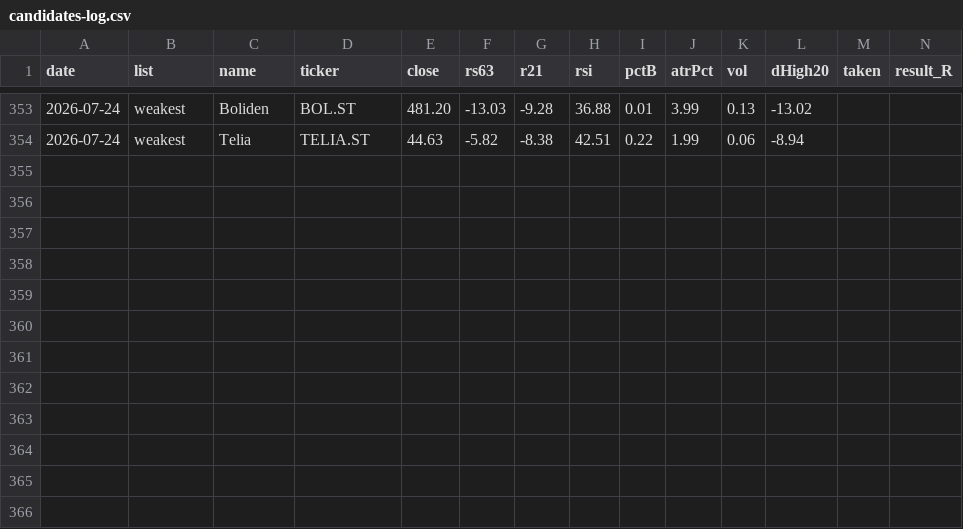
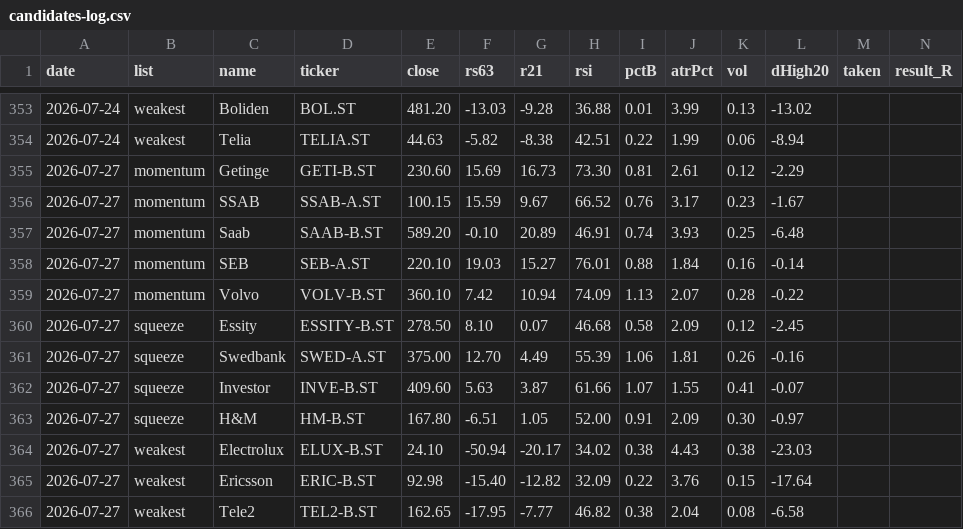
Before and after one commit to alexgianni777-tech/omxs30, a CSV file: candidates-log.csv, drawn as a sheet; only a part is shown, gaps mark what is left out; rows hold the shown columns only; the diff names each change by its address in the sheet, - before the commit and + after, or states it on an @@ line.

```diff
--- a/candidates-log.csv
+++ b/candidates-log.csv
+row 355: 2026-07-27 | momentum | Getinge | GETI-B.ST | 230.60 | 15.69 | 16.73 | 73.30 | 0.81 | 2.61 | 0.12 | -2.29
+row 356: 2026-07-27 | momentum | SSAB | SSAB-A.ST | 100.15 | 15.59 | 9.67 | 66.52 | 0.76 | 3.17 | 0.23 | -1.67
+row 357: 2026-07-27 | momentum | Saab | SAAB-B.ST | 589.20 | -0.10 | 20.89 | 46.91 | 0.74 | 3.93 | 0.25 | -6.48
+row 358: 2026-07-27 | momentum | SEB | SEB-A.ST | 220.10 | 19.03 | 15.27 | 76.01 | 0.88 | 1.84 | 0.16 | -0.14
+row 359: 2026-07-27 | momentum | Volvo | VOLV-B.ST | 360.10 | 7.42 | 10.94 | 74.09 | 1.13 | 2.07 | 0.28 | -0.22
+row 360: 2026-07-27 | squeeze | Essity | ESSITY-B.ST | 278.50 | 8.10 | 0.07 | 46.68 | 0.58 | 2.09 | 0.12 | -2.45
+row 361: 2026-07-27 | squeeze | Swedbank | SWED-A.ST | 375.00 | 12.70 | 4.49 | 55.39 | 1.06 | 1.81 | 0.26 | -0.16
+row 362: 2026-07-27 | squeeze | Investor | INVE-B.ST | 409.60 | 5.63 | 3.87 | 61.66 | 1.07 | 1.55 | 0.41 | -0.07
+row 363: 2026-07-27 | squeeze | H&M | HM-B.ST | 167.80 | -6.51 | 1.05 | 52.00 | 0.91 | 2.09 | 0.30 | -0.97
+row 364: 2026-07-27 | weakest | Electrolux | ELUX-B.ST | 24.10 | -50.94 | -20.17 | 34.02 | 0.38 | 4.43 | 0.38 | -23.03
+row 365: 2026-07-27 | weakest | Ericsson | ERIC-B.ST | 92.98 | -15.40 | -12.82 | 32.09 | 0.22 | 3.76 | 0.15 | -17.64
+row 366: 2026-07-27 | weakest | Tele2 | TEL2-B.ST | 162.65 | -17.95 | -7.77 | 46.82 | 0.38 | 2.04 | 0.08 | -6.58
```
